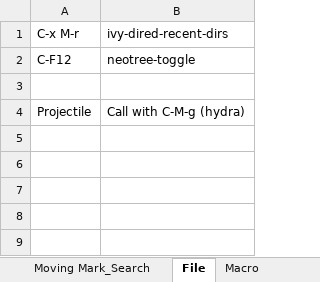
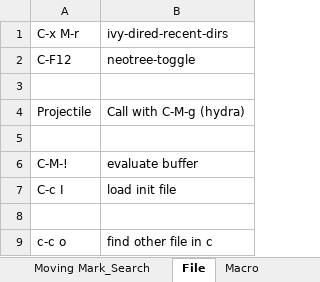
Before and after one commit to liuyuuva/.emacs.d, an Excel workbook: my_emacs_config.xlsx, sheet File, drawn as a sheet; values as stored, in another font and other column widths than the file's, no borders; the diff names each change by its address in the sheet, - before the commit and + after, or states it on an @@ line.

```diff
--- a/my_emacs_config.xlsx (sheet File)
+++ b/my_emacs_config.xlsx (sheet File)
+row 5: (empty)
+row 6: C-M-! | evaluate buffer
+row 7: C-c I | load init file
+row 8: (empty)
+row 9: c-c o | find other file in c
```
Also changed, not shown: sheet Moving Mark_Search, sheet Key-chord, sheet Editing_Replace, sheet appearance, other sheet tabs, 2 other files.
